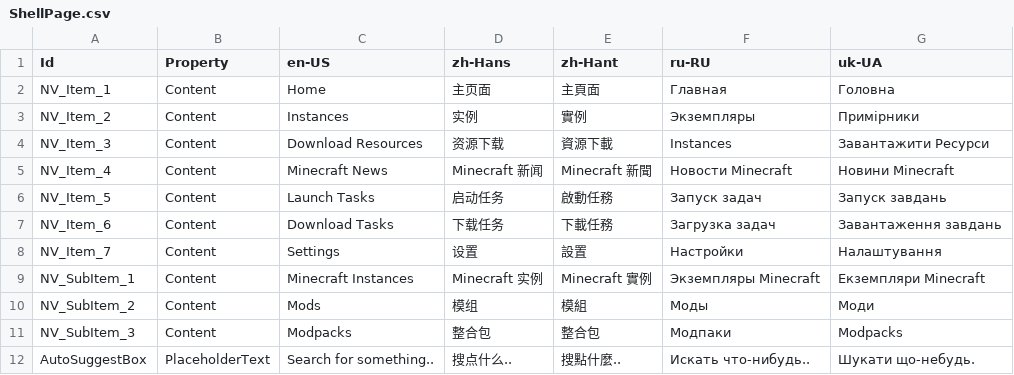
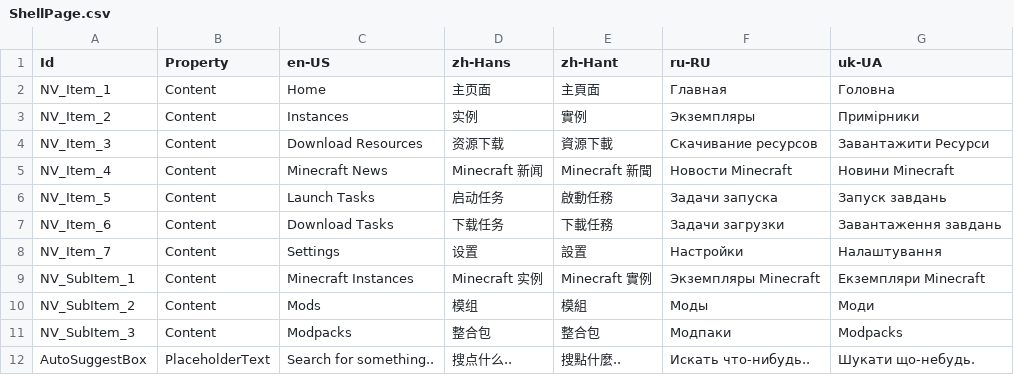
Before and after one commit to Xcube-Studio/FluentLauncher.Infra.Localization, a CSV file: Views/ShellPage.csv, drawn as a sheet.

Commit message:
Update ShellPage.csv

```diff
--- a/Views/ShellPage.csv
+++ b/Views/ShellPage.csv
@@ -3,6 +3,6 @@ NV_Item_1,Content,Home,主页面,主頁面,Главная,Головна
 NV_Item_2,Content,Instances,实例,實例,Экземпляры,Примірники
-NV_Item_3,Content,Download Resources,资源下载,資源下載,Instances,Завантажити Ресурси
+NV_Item_3,Content,Download Resources,资源下载,資源下載,Скачивание ресурсов,Завантажити Ресурси
 NV_Item_4,Content,Minecraft News,Minecraft 新闻,Minecraft 新聞,Новости Minecraft,Новини Minecraft
-NV_Item_5,Content,Launch Tasks,启动任务,啟動任務,Запуск задач,Запуск завдань
-NV_Item_6,Content,Download Tasks,下载任务,下載任務,Загрузка задач,Завантаження завдань
+NV_Item_5,Content,Launch Tasks,启动任务,啟動任務,Задачи запуска,Запуск завдань
+NV_Item_6,Content,Download Tasks,下载任务,下載任務,Задачи загрузки,Завантаження завдань
 NV_Item_7,Content,Settings,设置,設置,Настройки,Налаштування
```
